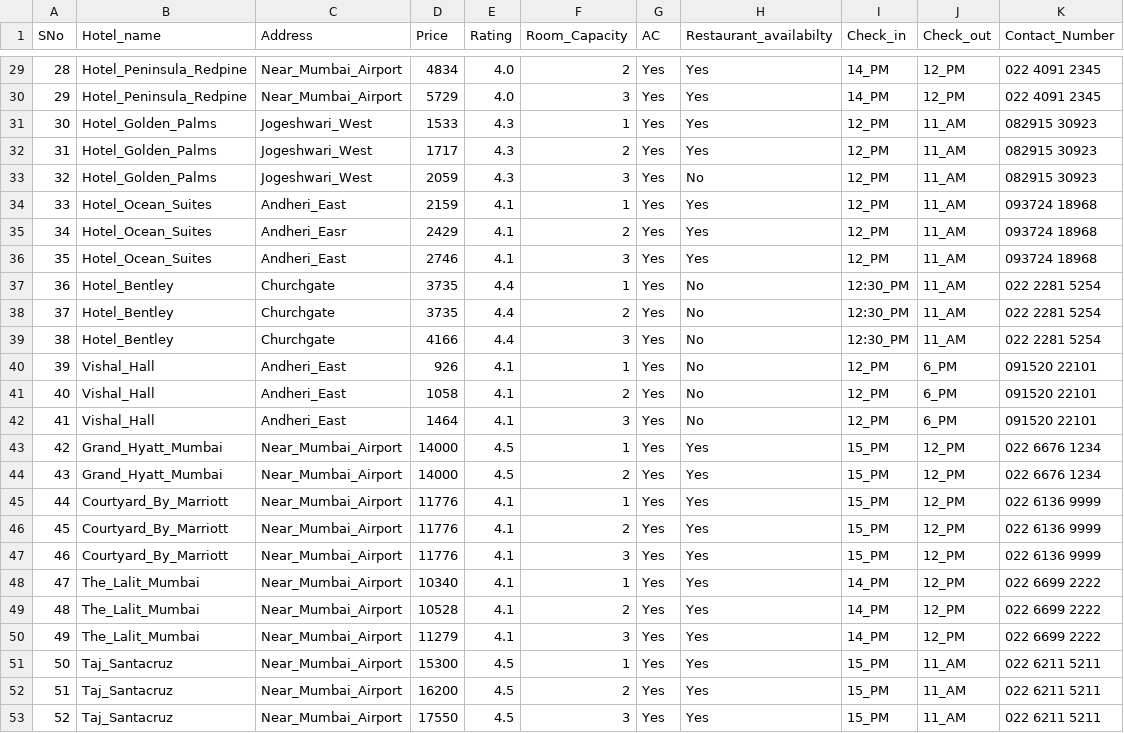
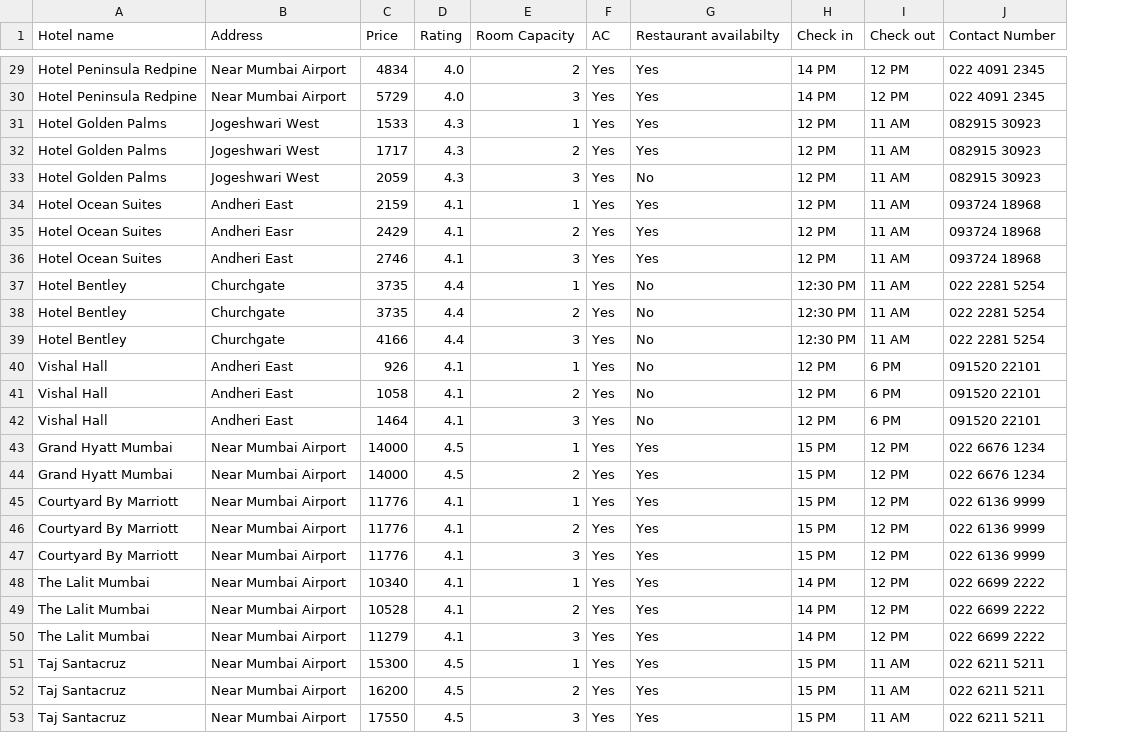
Before and after one commit to Mayooonaiselol/ip_project, a CSV file: assets/records/mumbai.csv, drawn as a sheet; only a part is shown, gaps mark what is left out; removed rows and columns are numbered as before the commit, all else as after; the diff covers the shown part only; the diff names each change by its address in the sheet, - before the commit and + after, or states it on an @@ line.

```diff
--- a/assets/records/mumbai.csv
+++ b/assets/records/mumbai.csv
-column A (SNo), rows 29-53: 28 | 29 | 30 | 31 | 32 | 33 | 34 | 35 | 36 | 37 | 38 | 39 | 40 | 41 | 42 | 43 | 44 | 45 | 46 | 47 | 48 | 49 | 50 | 51 | 52
-column B (Hotel_name), rows 29-53: Hotel_Peninsula_Redpine | Hotel_Peninsula_Redpine | Hotel_Golden_Palms | Hotel_Golden_Palms | Hotel_Golden_Palms | Hotel_Ocean_Suites | Hotel_Ocean_Suites | Hotel_Ocean_Suites | Hotel_Bentley | Hotel_Bentley | Hotel_Bentley | Vishal_Hall | Vishal_Hall | Vishal_Hall | Grand_Hyatt_Mumbai | Grand_Hyatt_Mumbai | Courtyard_By_Marriott | Courtyard_By_Marriott | Courtyard_By_Marriott | The_Lalit_Mumbai | The_Lalit_Mumbai | The_Lalit_Mumbai | Taj_Santacruz | Taj_Santacruz | Taj_Santacruz
+column A (Hotel name), rows 29-53: Hotel Peninsula Redpine | Hotel Peninsula Redpine | Hotel Golden Palms | Hotel Golden Palms | Hotel Golden Palms | Hotel Ocean Suites | Hotel Ocean Suites | Hotel Ocean Suites | Hotel Bentley | Hotel Bentley | Hotel Bentley | Vishal Hall | Vishal Hall | Vishal Hall | Grand Hyatt Mumbai | Grand Hyatt Mumbai | Courtyard By Marriott | Courtyard By Marriott | Courtyard By Marriott | The Lalit Mumbai | The Lalit Mumbai | The Lalit Mumbai | Taj Santacruz | Taj Santacruz | Taj Santacruz
-column I (Check_in), rows 29-53: 14_PM | 14_PM | 12_PM | 12_PM | 12_PM | 12_PM | 12_PM | 12_PM | 12:30_PM | 12:30_PM | 12:30_PM | 12_PM | 12_PM | 12_PM | 15_PM | 15_PM | 15_PM | 15_PM | 15_PM | 14_PM | 14_PM | 14_PM | 15_PM | 15_PM | 15_PM
-column J (Check_out), rows 29-53: 12_PM | 12_PM | 11_AM | 11_AM | 11_AM | 11_AM | 11_AM | 11_AM | 11_AM | 11_AM | 11_AM | 6_PM | 6_PM | 6_PM | 12_PM | 12_PM | 12_PM | 12_PM | 12_PM | 12_PM | 12_PM | 12_PM | 11_AM | 11_AM | 11_AM
+column H (Check in), rows 29-53: 14 PM | 14 PM | 12 PM | 12 PM | 12 PM | 12 PM | 12 PM | 12 PM | 12:30 PM | 12:30 PM | 12:30 PM | 12 PM | 12 PM | 12 PM | 15 PM | 15 PM | 15 PM | 15 PM | 15 PM | 14 PM | 14 PM | 14 PM | 15 PM | 15 PM | 15 PM
+column I (Check out), rows 29-53: 12 PM | 12 PM | 11 AM | 11 AM | 11 AM | 11 AM | 11 AM | 11 AM | 11 AM | 11 AM | 11 AM | 6 PM | 6 PM | 6 PM | 12 PM | 12 PM | 12 PM | 12 PM | 12 PM | 12 PM | 12 PM | 12 PM | 11 AM | 11 AM | 11 AM
-E1: Room_Capacity
+E1: Room Capacity
-G1: Restaurant_availabilty
+G1: Restaurant availabilty
-J1: Contact_Number
+J1: Contact Number
-B29:B30 (Address): Near_Mumbai_Airport
+B29:B30 (Address): Near Mumbai Airport
-B31:B33 (Address): Jogeshwari_West
+B31:B33 (Address): Jogeshwari West
-B34 (Address): Andheri_East
+B34 (Address): Andheri East
-B35 (Address): Andheri_Easr
+B35 (Address): Andheri Easr
-B36 (Address): Andheri_East
+B36 (Address): Andheri East
-B40:B42 (Address): Andheri_East
+B40:B42 (Address): Andheri East
-B43:B53 (Address): Near_Mumbai_Airport
+B43:B53 (Address): Near Mumbai Airport
```
Also changed, not shown: 24 edited cells elsewhere in this file, 22 other files.
